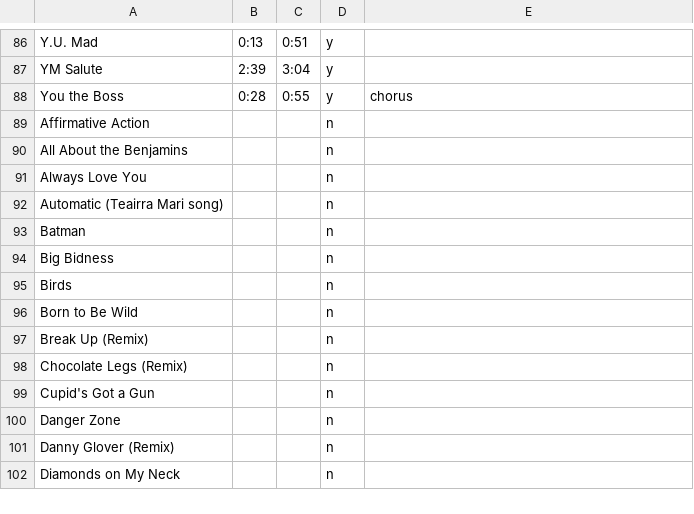
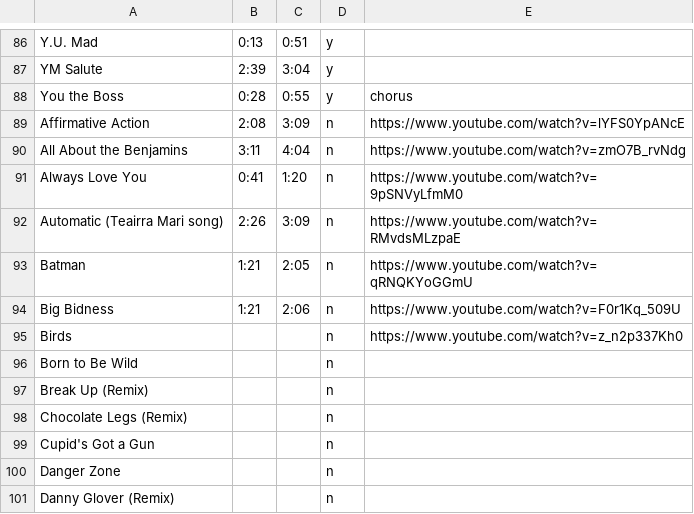
Before and after one commit to chrissyzic/nicki-bot, a CSV file: timestamps.csv, drawn as a sheet; only a part is shown, gaps mark what is left out; the shorter side is filled out with more unchanged rows.

Commit message:
Update timestamps.csv

```diff
--- a/timestamps.csv
+++ b/timestamps.csv
@@ -88,9 +88,9 @@ YM Salute,2:39,3:04,y,
 You the Boss,0:28,0:55,y,chorus
-Affirmative Action,,,n,
-All About the Benjamins,,,n,
-Always Love You,,,n,
-Automatic (Teairra Mari song),,,n,
-Batman,,,n,
-Big Bidness,,,n,
-Birds,,,n,
+Affirmative Action,2:08,3:09,n,https://www.youtube.com/watch?v=lYFS0YpANcE
+All About the Benjamins,3:11,4:04,n,https://www.youtube.com/watch?v=zmO7B_rvNdg
+Always Love You,0:41,1:20,n,https://www.youtube.com/watch?v=9pSNVyLfmM0
+Automatic (Teairra Mari song),2:26,3:09,n,https://www.youtube.com/watch?v=RMvdsMLzpaE
+Batman,1:21,2:05,n,https://www.youtube.com/watch?v=qRNQKYoGGmU
+Big Bidness,1:21,2:06,n,https://www.youtube.com/watch?v=F0r1Kq_509U
+Birds,,,n,https://www.youtube.com/watch?v=z_n2p337Kh0
 Born to Be Wild,,,n,
```
